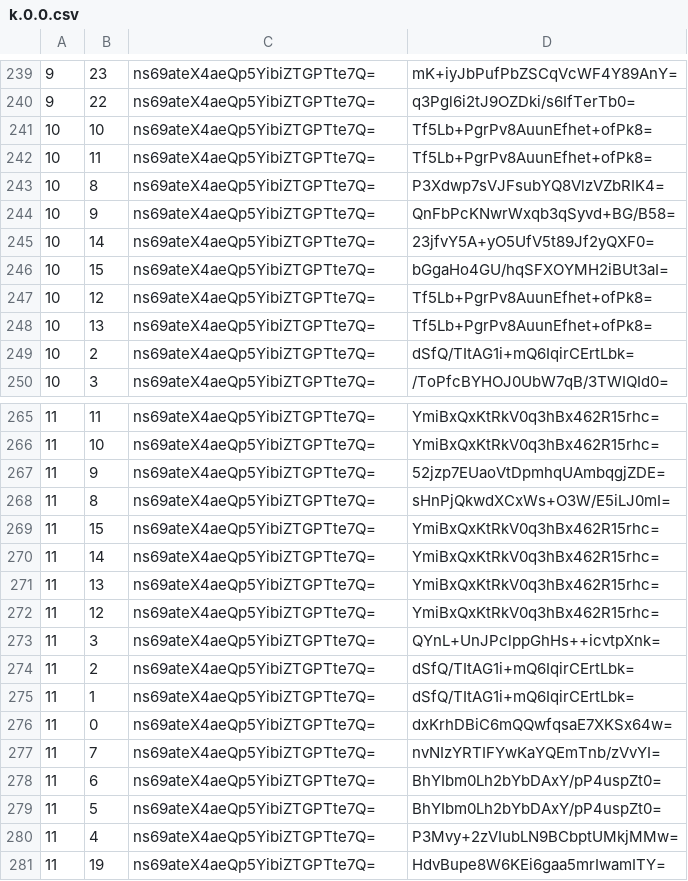
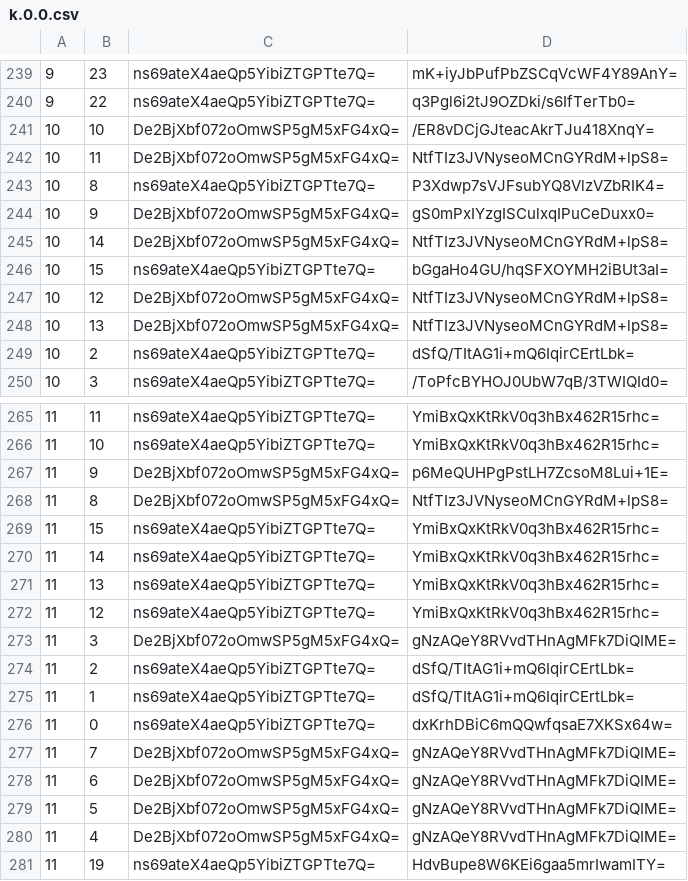
Before and after one commit to kishtarn555/kishtarn555.github.io, a CSV file: mc/tiles/zoom.-1/metadata/k.0.0.csv, drawn as a sheet; only a part is shown, gaps mark what is left out; the diff covers the shown part only.

```diff
--- a/mc/tiles/zoom.-1/metadata/k.0.0.csv
+++ b/mc/tiles/zoom.-1/metadata/k.0.0.csv
@@ -240,10 +240,10 @@
 9,22,ns69ateX4aeQp5YibiZTGPTte7Q=,q3Pgl6i2tJ9OZDki/s6IfTerTb0=
-10,10,ns69ateX4aeQp5YibiZTGPTte7Q=,Tf5Lb+PgrPv8AuunEfhet+ofPk8=
-10,11,ns69ateX4aeQp5YibiZTGPTte7Q=,Tf5Lb+PgrPv8AuunEfhet+ofPk8=
+10,10,De2BjXbf072oOmwSP5gM5xFG4xQ=,/ER8vDCjGJteacAkrTJu418XnqY=
+10,11,De2BjXbf072oOmwSP5gM5xFG4xQ=,NtfTIz3JVNyseoMCnGYRdM+lpS8=
 10,8,ns69ateX4aeQp5YibiZTGPTte7Q=,P3Xdwp7sVJFsubYQ8VlzVZbRIK4=
-10,9,ns69ateX4aeQp5YibiZTGPTte7Q=,QnFbPcKNwrWxqb3qSyvd+BG/B58=
-10,14,ns69ateX4aeQp5YibiZTGPTte7Q=,23jfvY5A+yO5UfV5t89Jf2yQXF0=
+10,9,De2BjXbf072oOmwSP5gM5xFG4xQ=,gS0mPxIYzgISCulxqIPuCeDuxx0=
+10,14,De2BjXbf072oOmwSP5gM5xFG4xQ=,NtfTIz3JVNyseoMCnGYRdM+lpS8=
 10,15,ns69ateX4aeQp5YibiZTGPTte7Q=,bGgaHo4GU/hqSFXOYMH2iBUt3aI=
-10,12,ns69ateX4aeQp5YibiZTGPTte7Q=,Tf5Lb+PgrPv8AuunEfhet+ofPk8=
-10,13,ns69ateX4aeQp5YibiZTGPTte7Q=,Tf5Lb+PgrPv8AuunEfhet+ofPk8=
+10,12,De2BjXbf072oOmwSP5gM5xFG4xQ=,NtfTIz3JVNyseoMCnGYRdM+lpS8=
+10,13,De2BjXbf072oOmwSP5gM5xFG4xQ=,NtfTIz3JVNyseoMCnGYRdM+lpS8=
 10,2,ns69ateX4aeQp5YibiZTGPTte7Q=,dSfQ/TItAG1i+mQ6IqirCErtLbk=
@@ -266,4 +266,4 @@
 11,10,ns69ateX4aeQp5YibiZTGPTte7Q=,YmiBxQxKtRkV0q3hBx462R15rhc=
-11,9,ns69ateX4aeQp5YibiZTGPTte7Q=,52jzp7EUaoVtDpmhqUAmbqgjZDE=
-11,8,ns69ateX4aeQp5YibiZTGPTte7Q=,sHnPjQkwdXCxWs+O3W/E5iLJ0mI=
+11,9,De2BjXbf072oOmwSP5gM5xFG4xQ=,p6MeQUHPgPstLH7ZcsoM8Lui+1E=
+11,8,De2BjXbf072oOmwSP5gM5xFG4xQ=,NtfTIz3JVNyseoMCnGYRdM+lpS8=
 11,15,ns69ateX4aeQp5YibiZTGPTte7Q=,YmiBxQxKtRkV0q3hBx462R15rhc=
@@ -272,3 +272,3 @@
 11,12,ns69ateX4aeQp5YibiZTGPTte7Q=,YmiBxQxKtRkV0q3hBx462R15rhc=
-11,3,ns69ateX4aeQp5YibiZTGPTte7Q=,QYnL+UnJPclppGhHs++icvtpXnk=
+11,3,De2BjXbf072oOmwSP5gM5xFG4xQ=,gNzAQeY8RVvdTHnAgMFk7DiQIME=
 11,2,ns69ateX4aeQp5YibiZTGPTte7Q=,dSfQ/TItAG1i+mQ6IqirCErtLbk=
@@ -276,6 +276,6 @@
 11,0,ns69ateX4aeQp5YibiZTGPTte7Q=,dxKrhDBiC6mQQwfqsaE7XKSx64w=
-11,7,ns69ateX4aeQp5YibiZTGPTte7Q=,nvNIzYRTIFYwKaYQEmTnb/zVvYI=
-11,6,ns69ateX4aeQp5YibiZTGPTte7Q=,BhYIbm0Lh2bYbDAxY/pP4uspZt0=
-11,5,ns69ateX4aeQp5YibiZTGPTte7Q=,BhYIbm0Lh2bYbDAxY/pP4uspZt0=
-11,4,ns69ateX4aeQp5YibiZTGPTte7Q=,P3Mvy+2zVIubLN9BCbptUMkjMMw=
+11,7,De2BjXbf072oOmwSP5gM5xFG4xQ=,gNzAQeY8RVvdTHnAgMFk7DiQIME=
+11,6,De2BjXbf072oOmwSP5gM5xFG4xQ=,gNzAQeY8RVvdTHnAgMFk7DiQIME=
+11,5,De2BjXbf072oOmwSP5gM5xFG4xQ=,gNzAQeY8RVvdTHnAgMFk7DiQIME=
+11,4,De2BjXbf072oOmwSP5gM5xFG4xQ=,gNzAQeY8RVvdTHnAgMFk7DiQIME=
 11,19,ns69ateX4aeQp5YibiZTGPTte7Q=,HdvBupe8W6KEi6gaa5mrIwamITY=
```
Also changed, not shown: 36 edited cells elsewhere in this file, mc/tiles/zoom.-2/metadata/k.0.0.csv, mc/tiles/zoom.-3/metadata/k.0.0.csv, 53 other files.
